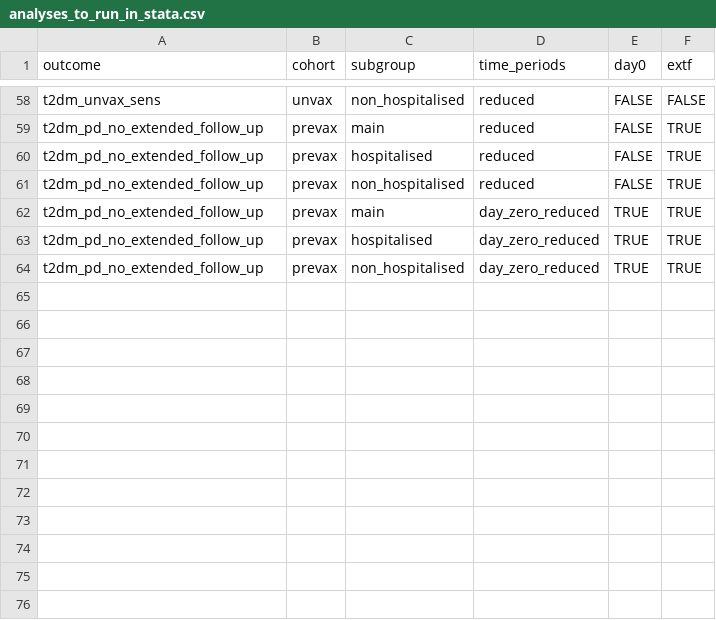
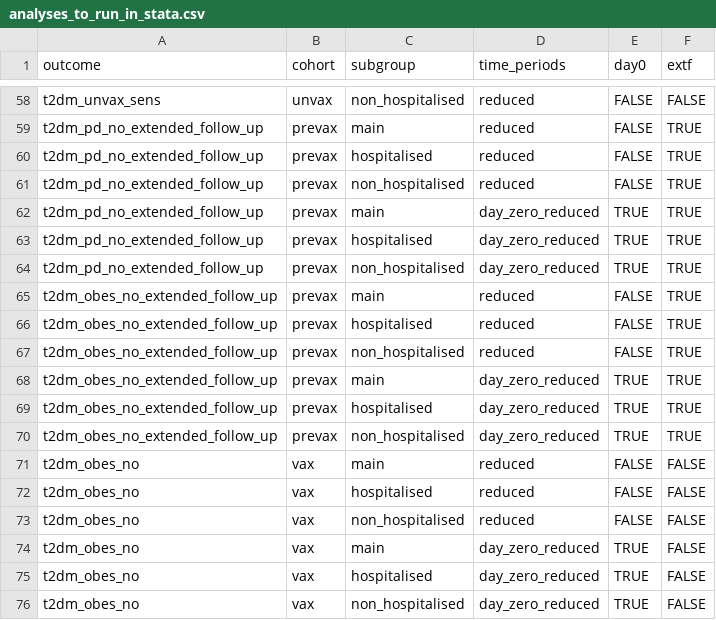
Before and after one commit to opensafely/post-covid-diabetes, a CSV file: lib/analyses_to_run_in_stata.csv, drawn as a sheet; only a part is shown, gaps mark what is left out; the diff names each change by its address in the sheet, - before the commit and + after, or states it on an @@ line.

Commit message:
add stata obesity subgroup script

```diff
--- a/lib/analyses_to_run_in_stata.csv
+++ b/lib/analyses_to_run_in_stata.csv
+row 65: t2dm_obes_no_extended_follow_up | prevax | main | reduced | FALSE | TRUE
+row 66: t2dm_obes_no_extended_follow_up | prevax | hospitalised | reduced | FALSE | TRUE
+row 67: t2dm_obes_no_extended_follow_up | prevax | non_hospitalised | reduced | FALSE | TRUE
+row 68: t2dm_obes_no_extended_follow_up | prevax | main | day_zero_reduced | TRUE | TRUE
+row 69: t2dm_obes_no_extended_follow_up | prevax | hospitalised | day_zero_reduced | TRUE | TRUE
+row 70: t2dm_obes_no_extended_follow_up | prevax | non_hospitalised | day_zero_reduced | TRUE | TRUE
+row 71: t2dm_obes_no | vax | main | reduced | FALSE | FALSE
+row 72: t2dm_obes_no | vax | hospitalised | reduced | FALSE | FALSE
+row 73: t2dm_obes_no | vax | non_hospitalised | reduced | FALSE | FALSE
+row 74: t2dm_obes_no | vax | main | day_zero_reduced | TRUE | FALSE
+row 75: t2dm_obes_no | vax | hospitalised | day_zero_reduced | TRUE | FALSE
+row 76: t2dm_obes_no | vax | non_hospitalised | day_zero_reduced | TRUE | FALSE
```
Also changed, not shown: 3 other files.
